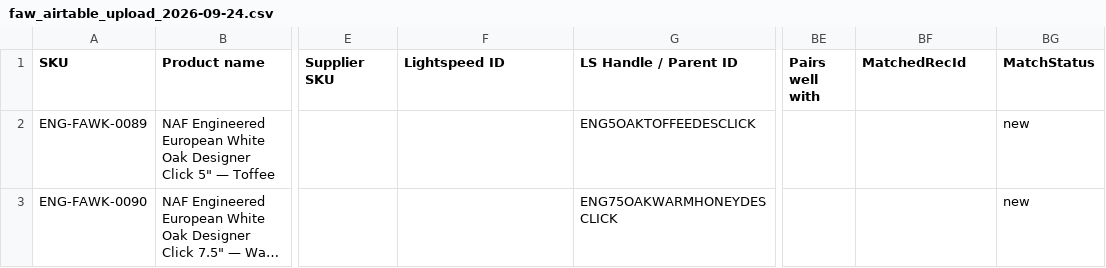
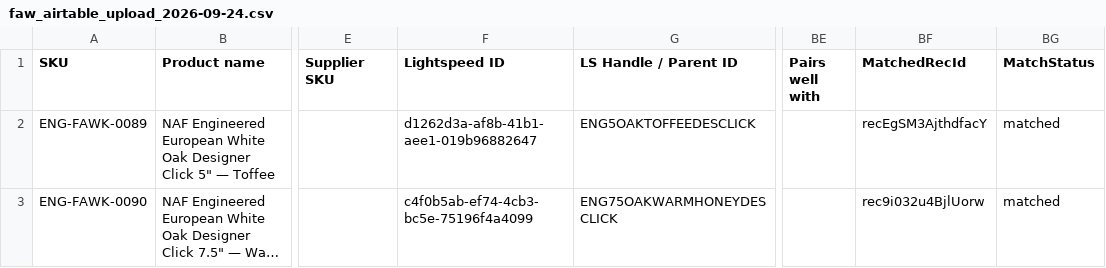
Before and after one commit to albertngo/titan-agents-repo, a CSV file: ingest/2026-09-24/faw_airtable_upload_2026-09-24.csv, drawn as a sheet; only a part is shown, gaps mark what is left out; long unchanged cells end in …; the diff names each change by its address in the sheet, - before the commit and + after, or states it on an @@ line.

```diff
--- a/ingest/2026-09-24/faw_airtable_upload_2026-09-24.csv
+++ b/ingest/2026-09-24/faw_airtable_upload_2026-09-24.csv
-F2 (Lightspeed ID): (empty)
+F2 (Lightspeed ID): d1262d3a-af8b-41b1-aee1-019b96882647
-BF2 (MatchedRecId): (empty)
+BF2 (MatchedRecId): recEgSM3AjthdfacY
-BG2:BG3 (MatchStatus): new
+BG2:BG3 (MatchStatus): matched
-F3 (Lightspeed ID): (empty)
+F3 (Lightspeed ID): c4f0b5ab-ef74-4cb3-bc5e-75196f4a4099
-BF3 (MatchedRecId): (empty)
+BF3 (MatchedRecId): rec9i032u4BjlUorw
```
Also changed, not shown: ingest/2026-09-24/faw_ls_upload_2026-09-24.csv, 2 other files.
